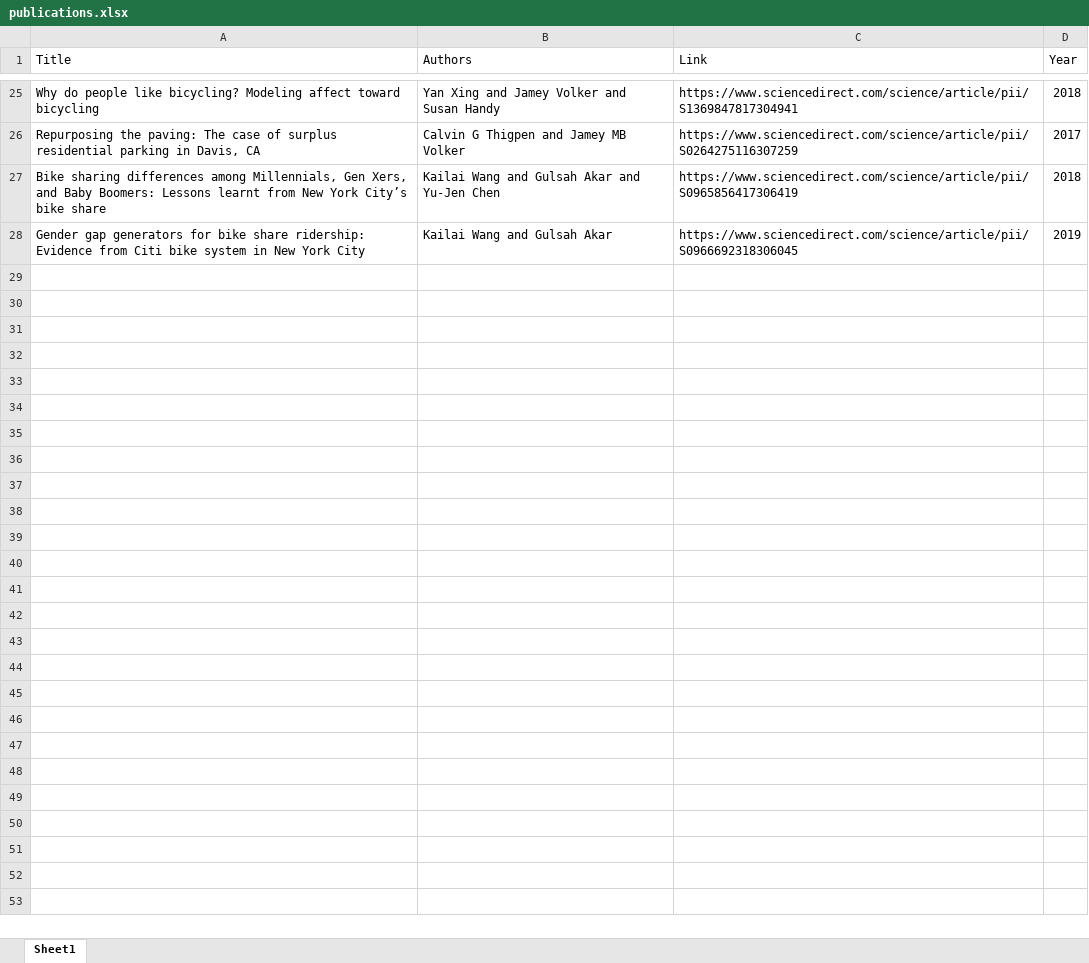
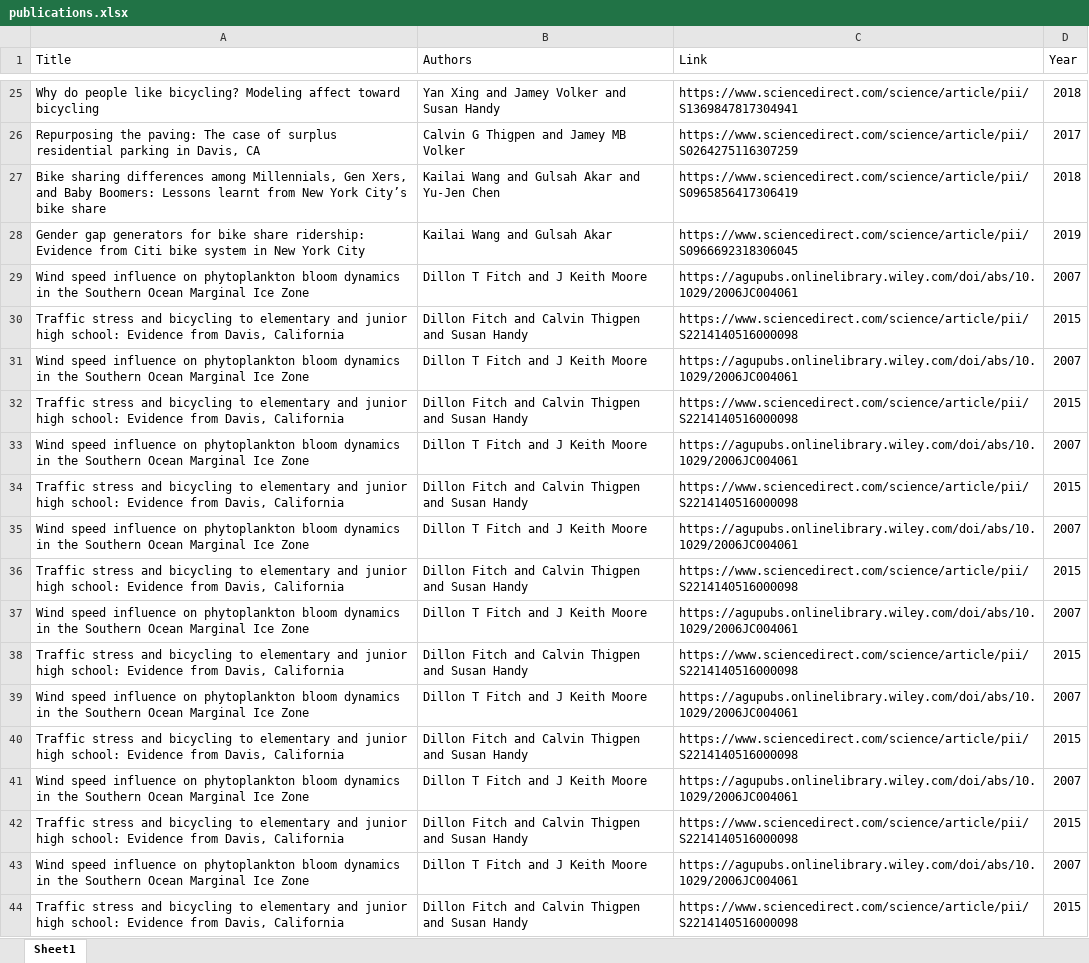
Before and after one commit to gautama-bharadwaj/gscholar_scrape, an Excel workbook: output/publications.xlsx, sheet Sheet1, drawn as a sheet; only a part is shown, gaps mark what is left out; values as stored, in another font and other column widths than the file's, no borders; the diff names each change by its address in the sheet, - before the commit and + after, or states it on an @@ line.

```diff
--- a/output/publications.xlsx (sheet Sheet1)
+++ b/output/publications.xlsx (sheet Sheet1)
+row 29: Wind speed influence on phytoplankton bloom dynamics in the Southern Ocean Marginal Ice Zone | Dillon T Fitch and J Keith Moore | https://agupubs.onlinelibrary.wiley.com/doi/abs/10.1029/2006JC004061 | 2007
+row 30: Traffic stress and bicycling to elementary and junior high school: Evidence from Davis, California | Dillon Fitch and Calvin Thigpen and Susan Handy | https://www.sciencedirect.com/science/article/pii/S2214140516000098 | 2015
+row 31: Wind speed influence on phytoplankton bloom dynamics in the Southern Ocean Marginal Ice Zone | Dillon T Fitch and J Keith Moore | https://agupubs.onlinelibrary.wiley.com/doi/abs/10.1029/2006JC004061 | 2007
+row 32: Traffic stress and bicycling to elementary and junior high school: Evidence from Davis, California | Dillon Fitch and Calvin Thigpen and Susan Handy | https://www.sciencedirect.com/science/article/pii/S2214140516000098 | 2015
+row 33: Wind speed influence on phytoplankton bloom dynamics in the Southern Ocean Marginal Ice Zone | Dillon T Fitch and J Keith Moore | https://agupubs.onlinelibrary.wiley.com/doi/abs/10.1029/2006JC004061 | 2007
+row 34: Traffic stress and bicycling to elementary and junior high school: Evidence from Davis, California | Dillon Fitch and Calvin Thigpen and Susan Handy | https://www.sciencedirect.com/science/article/pii/S2214140516000098 | 2015
+row 35: Wind speed influence on phytoplankton bloom dynamics in the Southern Ocean Marginal Ice Zone | Dillon T Fitch and J Keith Moore | https://agupubs.onlinelibrary.wiley.com/doi/abs/10.1029/2006JC004061 | 2007
+row 36: Traffic stress and bicycling to elementary and junior high school: Evidence from Davis, California | Dillon Fitch and Calvin Thigpen and Susan Handy | https://www.sciencedirect.com/science/article/pii/S2214140516000098 | 2015
+row 37: Wind speed influence on phytoplankton bloom dynamics in the Southern Ocean Marginal Ice Zone | Dillon T Fitch and J Keith Moore | https://agupubs.onlinelibrary.wiley.com/doi/abs/10.1029/2006JC004061 | 2007
+row 38: Traffic stress and bicycling to elementary and junior high school: Evidence from Davis, California | Dillon Fitch and Calvin Thigpen and Susan Handy | https://www.sciencedirect.com/science/article/pii/S2214140516000098 | 2015
+row 39: Wind speed influence on phytoplankton bloom dynamics in the Southern Ocean Marginal Ice Zone | Dillon T Fitch and J Keith Moore | https://agupubs.onlinelibrary.wiley.com/doi/abs/10.1029/2006JC004061 | 2007
+row 40: Traffic stress and bicycling to elementary and junior high school: Evidence from Davis, California | Dillon Fitch and Calvin Thigpen and Susan Handy | https://www.sciencedirect.com/science/article/pii/S2214140516000098 | 2015
+row 41: Wind speed influence on phytoplankton bloom dynamics in the Southern Ocean Marginal Ice Zone | Dillon T Fitch and J Keith Moore | https://agupubs.onlinelibrary.wiley.com/doi/abs/10.1029/2006JC004061 | 2007
+row 42: Traffic stress and bicycling to elementary and junior high school: Evidence from Davis, California | Dillon Fitch and Calvin Thigpen and Susan Handy | https://www.sciencedirect.com/science/article/pii/S2214140516000098 | 2015
+row 43: Wind speed influence on phytoplankton bloom dynamics in the Southern Ocean Marginal Ice Zone | Dillon T Fitch and J Keith Moore | https://agupubs.onlinelibrary.wiley.com/doi/abs/10.1029/2006JC004061 | 2007
+row 44: Traffic stress and bicycling to elementary and junior high school: Evidence from Davis, California | Dillon Fitch and Calvin Thigpen and Susan Handy | https://www.sciencedirect.com/science/article/pii/S2214140516000098 | 2015
```
Also changed, not shown: 9 other files.
